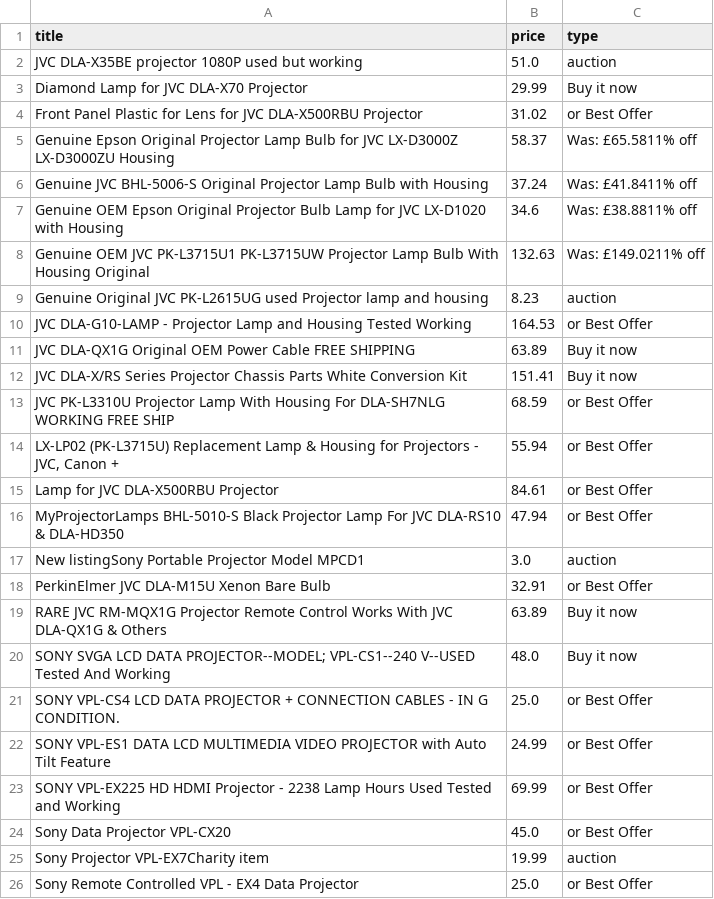
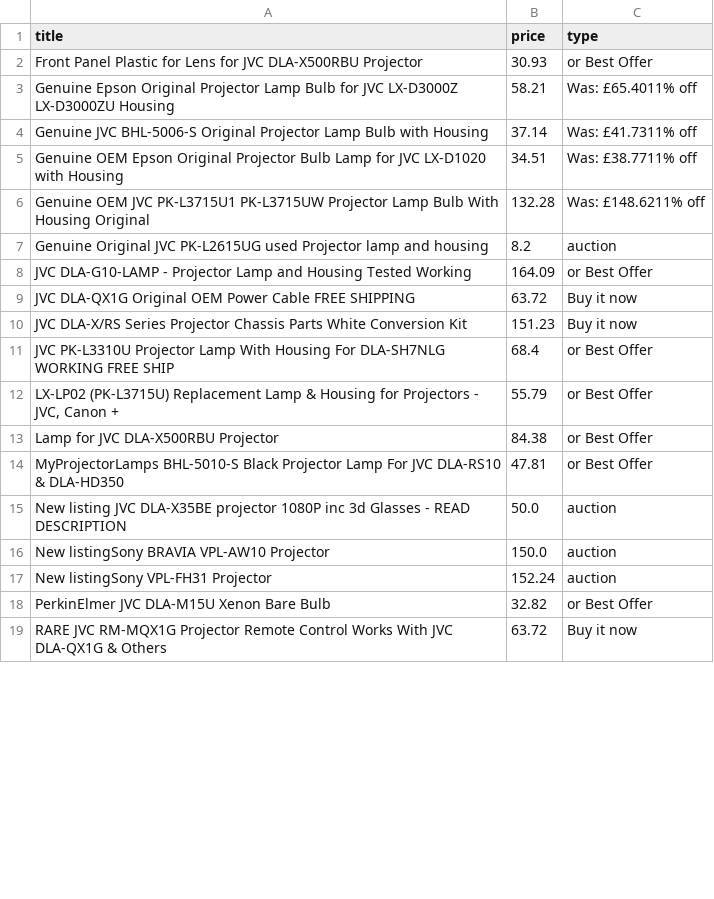
Before and after one commit to LFCottrell/Ebay_JVC, a CSV file: new_df.csv, drawn as a sheet; only a part is shown; the diff covers the shown part only.

```diff
--- a/new_df.csv
+++ b/new_df.csv
@@ -1,26 +1,19 @@
 title,price,type
- JVC DLA-X35BE projector 1080P used but working ,51.0,auction
-Diamond Lamp for JVC DLA-X70 Projector,29.99,Buy it now
-Front Panel Plastic for Lens for JVC DLA-X500RBU Projector,31.02,or Best Offer
-Genuine Epson Original Projector Lamp Bulb for JVC LX-D3000Z LX-D3000ZU Housing,58.37,Was: £65.5811% off
-Genuine JVC BHL-5006-S Original Projector Lamp Bulb with Housing,37.24,Was: £41.8411% off
-Genuine OEM Epson Original Projector Bulb Lamp for JVC LX-D1020 with Housing,34.6,Was: £38.8811% off
-Genuine OEM JVC PK-L3715U1 PK-L3715UW Projector Lamp Bulb With Housing Original,132.63,Was: £149.0211% off
-Genuine Original JVC PK-L2615UG used Projector lamp and housing,8.23,auction
-JVC DLA-G10-LAMP -  Projector Lamp and Housing Tested Working,164.53,or Best Offer
-JVC DLA-QX1G Original OEM Power Cable FREE SHIPPING,63.89,Buy it now
-JVC DLA-X/RS Series Projector Chassis Parts White Conversion Kit,151.41,Buy it now
-JVC PK-L3310U Projector Lamp With Housing For DLA-SH7NLG WORKING FREE SHIP,68.59,or Best Offer
-"LX-LP02 (PK-L3715U) Replacement Lamp & Housing for Projectors - JVC, Canon +",55.94,or Best Offer
-Lamp for JVC DLA-X500RBU Projector,84.61,or Best Offer
-MyProjectorLamps BHL-5010-S Black Projector Lamp For JVC DLA-RS10 & DLA-HD350,47.94,or Best Offer
-New listingSony Portable Projector Model MPCD1,3.0,auction
-PerkinElmer JVC DLA-M15U Xenon Bare Bulb,32.91,or Best Offer
-RARE JVC RM-MQX1G Projector Remote Control Works With JVC DLA-QX1G & Others,63.89,Buy it now
-SONY SVGA LCD DATA PROJECTOR--MODEL; VPL-CS1--240 V--USED Tested And Working ,48.0,Buy it now
-SONY VPL-CS4 LCD DATA PROJECTOR + CONNECTION CABLES - IN G CONDITION.,25.0,or Best Offer
-SONY VPL-ES1 DATA LCD MULTIMEDIA VIDEO PROJECTOR with Auto Tilt Feature,24.99,or Best Offer
-SONY VPL-EX225 HD HDMI Projector - 2238 Lamp Hours Used Tested and Working,69.99,or Best Offer
-Sony Data Projector VPL-CX20,45.0,or Best Offer
-Sony Projector VPL-EX7Charity item,19.99,auction
-Sony Remote Controlled VPL - EX4 Data Projector ,25.0,or Best Offer
+Front Panel Plastic for Lens for JVC DLA-X500RBU Projector,30.93,or Best Offer
+Genuine Epson Original Projector Lamp Bulb for JVC LX-D3000Z LX-D3000ZU Housing,58.21,Was: £65.4011% off
+Genuine JVC BHL-5006-S Original Projector Lamp Bulb with Housing,37.14,Was: £41.7311% off
+Genuine OEM Epson Original Projector Bulb Lamp for JVC LX-D1020 with Housing,34.51,Was: £38.7711% off
+Genuine OEM JVC PK-L3715U1 PK-L3715UW Projector Lamp Bulb With Housing Original,132.28,Was: £148.6211% off
+Genuine Original JVC PK-L2615UG used Projector lamp and housing,8.2,auction
+JVC DLA-G10-LAMP -  Projector Lamp and Housing Tested Working,164.09,or Best Offer
+JVC DLA-QX1G Original OEM Power Cable FREE SHIPPING,63.72,Buy it now
+JVC DLA-X/RS Series Projector Chassis Parts White Conversion Kit,151.23,Buy it now
+JVC PK-L3310U Projector Lamp With Housing For DLA-SH7NLG WORKING FREE SHIP,68.4,or Best Offer
+"LX-LP02 (PK-L3715U) Replacement Lamp & Housing for Projectors - JVC, Canon +",55.79,or Best Offer
+Lamp for JVC DLA-X500RBU Projector,84.38,or Best Offer
+MyProjectorLamps BHL-5010-S Black Projector Lamp For JVC DLA-RS10 & DLA-HD350,47.81,or Best Offer
+New listing JVC DLA-X35BE projector 1080P inc 3d Glasses - READ DESCRIPTION,50.0,auction
+New listingSony BRAVIA VPL-AW10 Projector,150.0,auction
+New listingSony VPL-FH31 Projector,152.24,auction
+PerkinElmer JVC DLA-M15U Xenon Bare Bulb,32.82,or Best Offer
+RARE JVC RM-MQX1G Projector Remote Control Works With JVC DLA-QX1G & Others,63.72,Buy it now
```
Also changed, not shown: 1 added row, 6 removed rows and 1 edited cell elsewhere in this file, old_df.csv, output_auction.csv, 1 other file.
